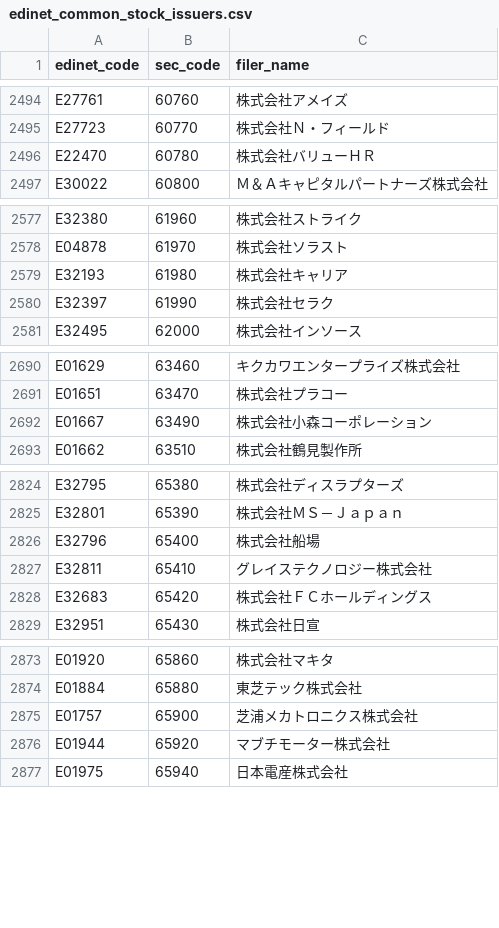
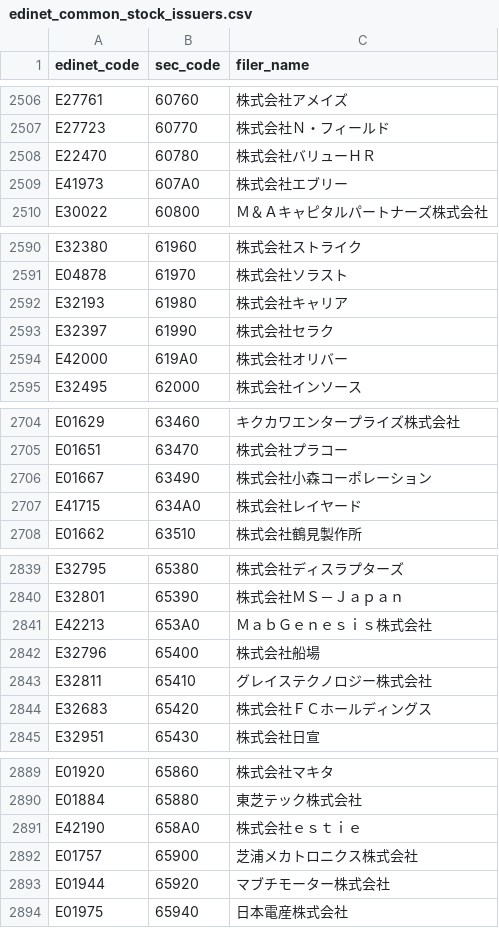
Before and after one commit to ikuty/finance-lake, a CSV file: services/ir-disclosure-dl/seed/edinet_common_stock_issuers.csv, drawn as a sheet; only a part is shown, gaps mark what is left out; the diff covers the shown part only; the diff names each change by its address in the sheet, - before the commit and + after, or states it on an @@ line.

```diff
--- a/services/ir-disclosure-dl/seed/edinet_common_stock_issuers.csv
+++ b/services/ir-disclosure-dl/seed/edinet_common_stock_issuers.csv
+row 2509: E41973 | 607A0 | 株式会社エブリー
+row 2594: E42000 | 619A0 | 株式会社オリバー
+row 2707: E41715 | 634A0 | 株式会社レイヤード
+row 2841: E42213 | 653A0 | ＭａｂＧｅｎｅｓｉｓ株式会社
+row 2891: E42190 | 658A0 | 株式会社ｅｓｔｉｅ
```
Also changed, not shown: 16 added rows elsewhere in this file.
